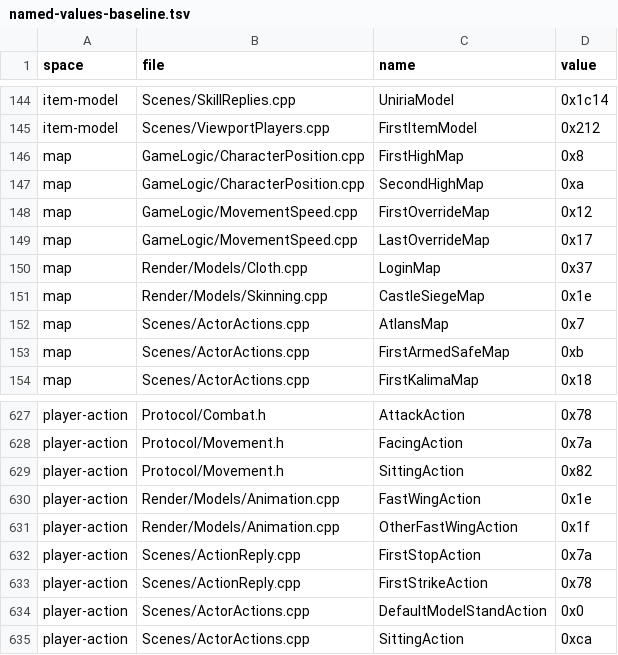
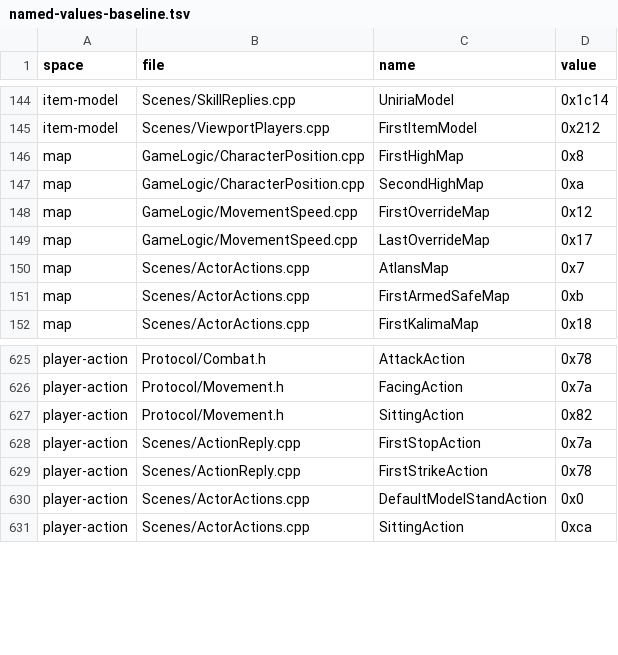
Before and after one commit to ema-ljn/MuRet, a TSV file: Client/tools/architecture/named-values-baseline.tsv, drawn as a sheet; only a part is shown, gaps mark what is left out.

```diff
--- a/Client/tools/architecture/named-values-baseline.tsv
+++ b/Client/tools/architecture/named-values-baseline.tsv
@@ -149,4 +149,2 @@ map	GameLogic/MovementSpeed.cpp	FirstOverrideMap	0x12
 map	GameLogic/MovementSpeed.cpp	LastOverrideMap	0x17
-map	Render/Models/Cloth.cpp	LoginMap	0x37
-map	Render/Models/Skinning.cpp	CastleSiegeMap	0x1e
 map	Scenes/ActorActions.cpp	AtlansMap	0x7
@@ -629,4 +627,2 @@ player-action	Protocol/Movement.h	FacingAction	0x7a
 player-action	Protocol/Movement.h	SittingAction	0x82
-player-action	Render/Models/Animation.cpp	FastWingAction	0x1e
-player-action	Render/Models/Animation.cpp	OtherFastWingAction	0x1f
 player-action	Scenes/ActionReply.cpp	FirstStopAction	0x7a
```
Also changed, not shown: 25 other files.
